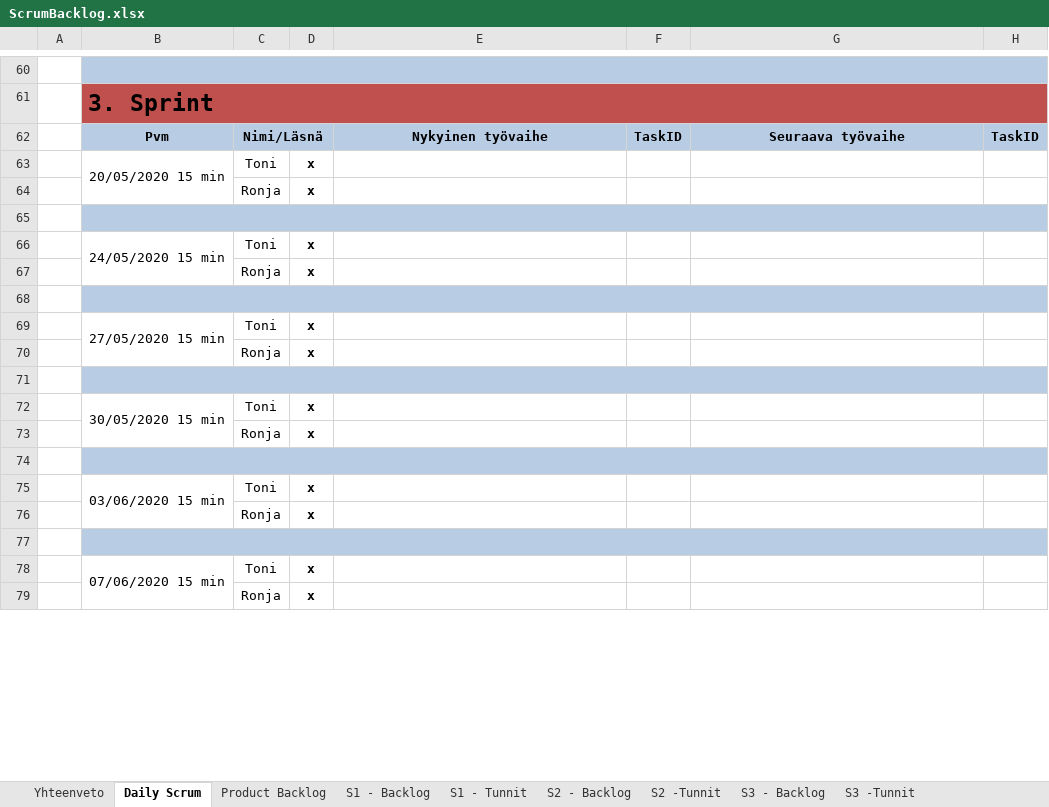
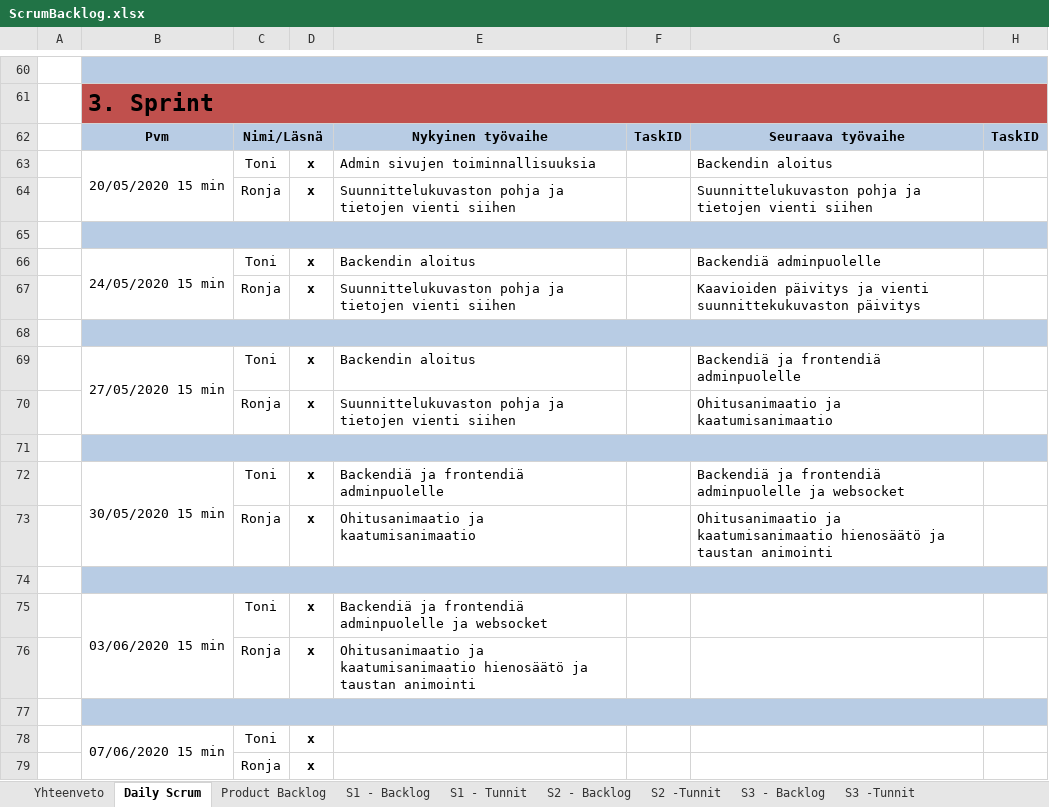
Before and after one commit to SmolBananya/muistutussovellus, an Excel workbook: ScrumBacklog.xlsx, sheet Daily Scrum, drawn as a sheet; only a part is shown, gaps mark what is left out; values as stored, in another font and other column widths than the file's, no borders; 1 other sheet too large or unreadable and not compared; the diff names each change by its address in the sheet, - before the commit and + after, or states it on an @@ line.

```diff
--- a/ScrumBacklog.xlsx (sheet Daily Scrum)
+++ b/ScrumBacklog.xlsx (sheet Daily Scrum)
-E63: (empty)
+E63: Admin sivujen toiminnallisuuksia
-G63: (empty)
+G63: Backendin aloitus
-E64: (empty)
+E64: Suunnittelukuvaston pohja ja tietojen vienti siihen
-G64: (empty)
+G64: Suunnittelukuvaston pohja ja tietojen vienti siihen
-E66: (empty)
+E66: Backendin aloitus
-G66: (empty)
+G66: Backendiä adminpuolelle
-E67: (empty)
+E67: Suunnittelukuvaston pohja ja tietojen vienti siihen
-G67: (empty)
+G67: Kaavioiden päivitys ja vienti suunnittekukuvaston päivitys
-E69: (empty)
+E69: Backendin aloitus
-G69: (empty)
+G69: Backendiä ja frontendiä adminpuolelle
-E70: (empty)
+E70: Suunnittelukuvaston pohja ja tietojen vienti siihen
-G70: (empty)
+G70: Ohitusanimaatio ja kaatumisanimaatio
-E72: (empty)
+E72: Backendiä ja frontendiä adminpuolelle
-G72: (empty)
+G72: Backendiä ja frontendiä adminpuolelle ja websocket
-E73: (empty)
+E73: Ohitusanimaatio ja kaatumisanimaatio
-G73: (empty)
+G73: Ohitusanimaatio ja kaatumisanimaatio hienosäätö ja taustan animointi
-E75: (empty)
+E75: Backendiä ja frontendiä adminpuolelle ja websocket
-E76: (empty)
+E76: Ohitusanimaatio ja kaatumisanimaatio hienosäätö ja taustan animointi
```
Also changed, not shown: sheet S3 -Tunnit, sheet S3 - Backlog.
